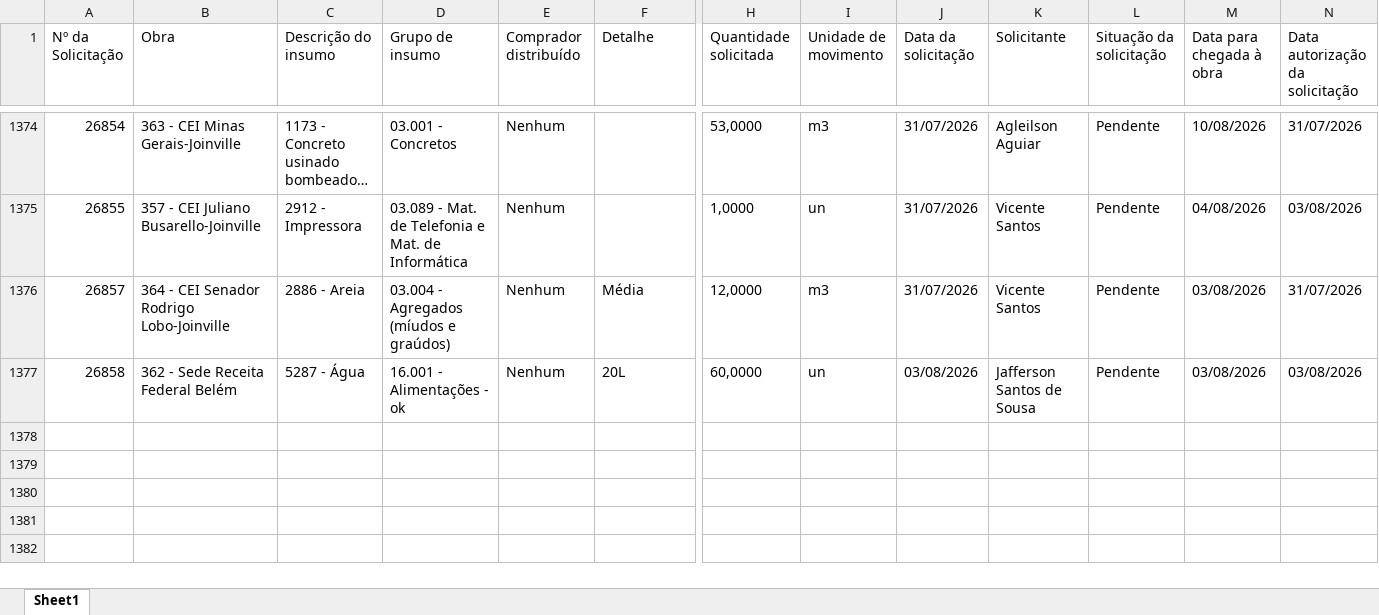
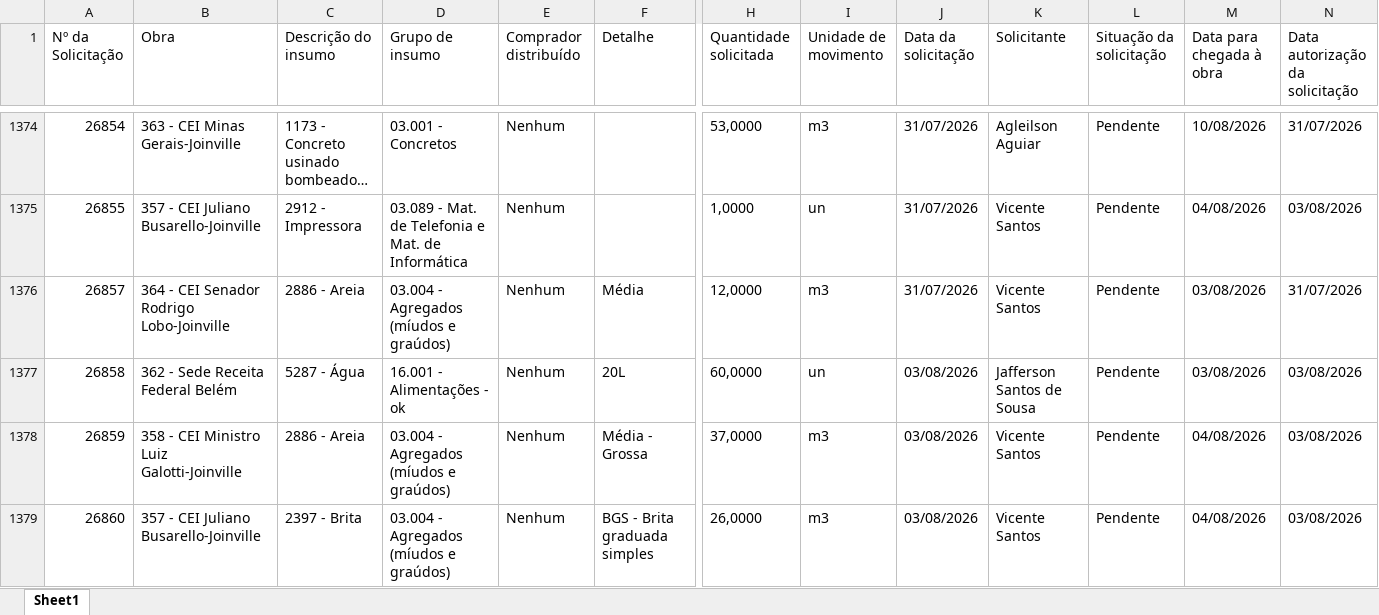
Before and after one commit to vicentecosantos/painel_de_compras_or, an Excel workbook: Relatorio_Painel de Compras.xlsx, sheet Sheet1, drawn as a sheet; only a part is shown, gaps mark what is left out; long unchanged cells end in …; values as stored, in another font and other column widths than the file's, no borders; rows hold the shown columns only; the diff names each change by its address in the sheet, - before the commit and + after, or states it on an @@ line.

Commit message:
Add files via upload

```diff
--- a/Relatorio_Painel de Compras.xlsx (sheet Sheet1)
+++ b/Relatorio_Painel de Compras.xlsx (sheet Sheet1)
+row 1378: 26859 | 358 - CEI Ministro Luiz Galotti-Joinville | 2886 - Areia | 03.004 - Agregados (míudos e graúdos) | Nenhum | Média - Grossa | 37,0000 | m3 | 03/08/2026 | Vicente Santos | Pendente | 04/08/2026 | 03/08/2026
+row 1379: 26860 | 357 - CEI Juliano Busarello-Joinville | 2397 - Brita | 03.004 - Agregados (míudos e graúdos) | Nenhum | BGS - Brita graduada simples | 26,0000 | m3 | 03/08/2026 | Vicente Santos | Pendente | 04/08/2026 | 03/08/2026
```
